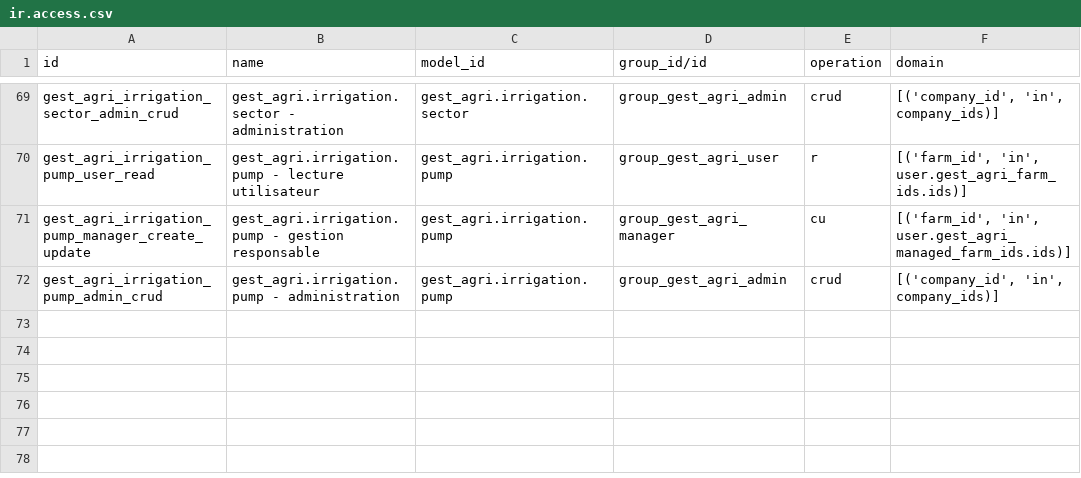
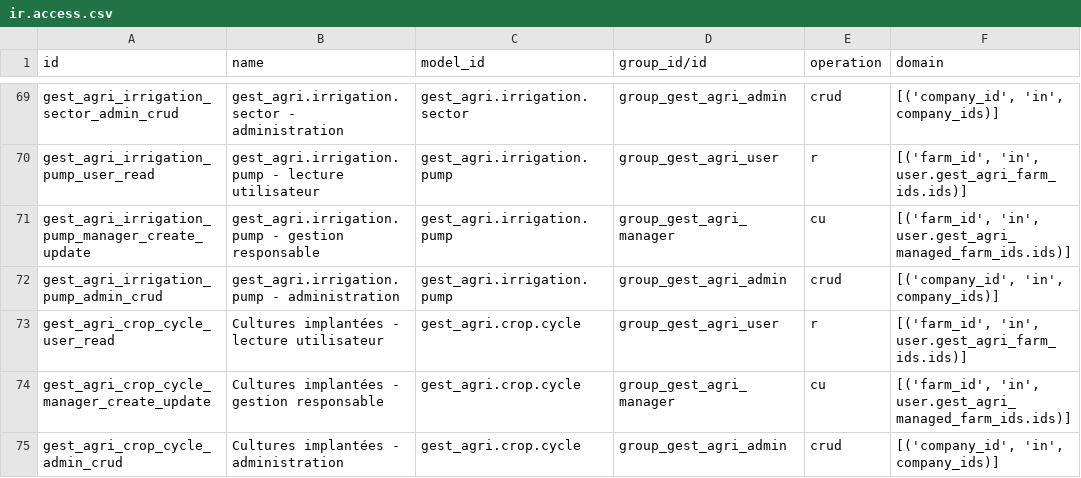
Before and after one commit to kantmed/agriculture_manage, a CSV file: gestion_agricole/security/ir.access.csv, drawn as a sheet; only a part is shown, gaps mark what is left out.

Commit message:
PROMPT_50_CULTURES_IMPLANTEES

```diff
--- a/gestion_agricole/security/ir.access.csv
+++ b/gestion_agricole/security/ir.access.csv
@@ -72 +72,4 @@ gest_agri_irrigation_pump_manager_create_update,gest_agri.irrigation.pump - gest
 gest_agri_irrigation_pump_admin_crud,gest_agri.irrigation.pump - administration,gest_agri.irrigation.pump,group_gest_agri_admin,crud,"[('company_id', 'in', company_ids)]"
+gest_agri_crop_cycle_user_read,Cultures implantées - lecture utilisateur,gest_agri.crop.cycle,group_gest_agri_user,r,"[('farm_id', 'in', user.gest_agri_farm_ids.ids)]"
+gest_agri_crop_cycle_manager_create_update,Cultures implantées - gestion responsable,gest_agri.crop.cycle,group_gest_agri_manager,cu,"[('farm_id', 'in', user.gest_agri_managed_farm_ids.ids)]"
+gest_agri_crop_cycle_admin_crud,Cultures implantées - administration,gest_agri.crop.cycle,group_gest_agri_admin,crud,"[('company_id', 'in', company_ids)]"
```
Also changed, not shown: 11 other files.
